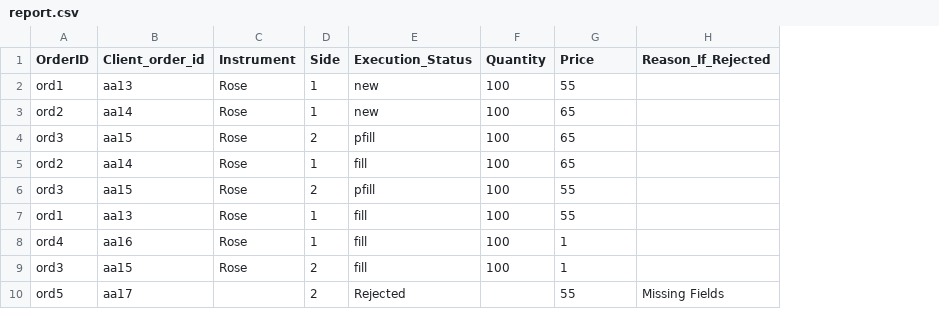
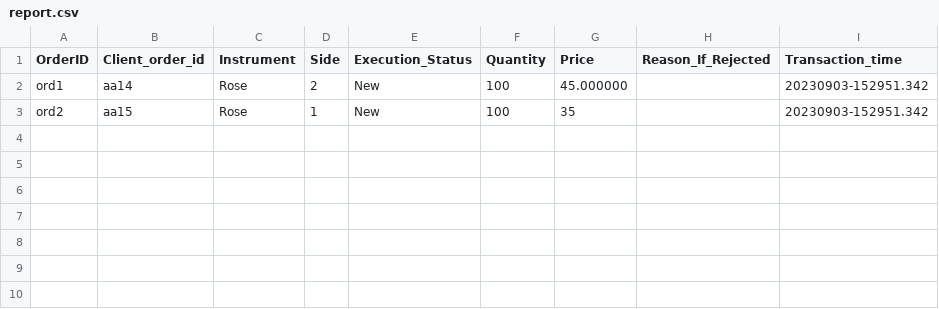
Before and after one commit to leonfdo/LSEG, a CSV file: Reports/report.csv, drawn as a sheet; removed rows and columns are numbered as before the commit, all else as after; the diff names each change by its address in the sheet, - before the commit and + after, or states it on an @@ line.

```diff
--- a/Reports/report.csv
+++ b/Reports/report.csv
+column I (Transaction_time), rows 2-3: 20230903-152951.342 | 20230903-152951.342
-B2 (Client_order_id): aa13
+B2 (Client_order_id): aa14
-D2 (Side): 1
+D2 (Side): 2
-E2:E3 (Execution_Status): new
+E2:E3 (Execution_Status): New
-G2 (Price): 55
+G2 (Price): 45.000000
-B3 (Client_order_id): aa14
+B3 (Client_order_id): aa15
-G3 (Price): 65
+G3 (Price): 35
-row 4: ord3 | aa15 | Rose | 2 | pfill | 100 | 65
-row 5: ord2 | aa14 | Rose | 1 | fill | 100 | 65
-row 6: ord3 | aa15 | Rose | 2 | pfill | 100 | 55
-row 7: ord1 | aa13 | Rose | 1 | fill | 100 | 55
-row 8: ord4 | aa16 | Rose | 1 | fill | 100 | 1
-row 9: ord3 | aa15 | Rose | 2 | fill | 100 | 1
-row 10: ord5 | aa17 |  | 2 | Rejected |  | 55 | Missing Fields
```
Also changed, not shown: 15 other files.
